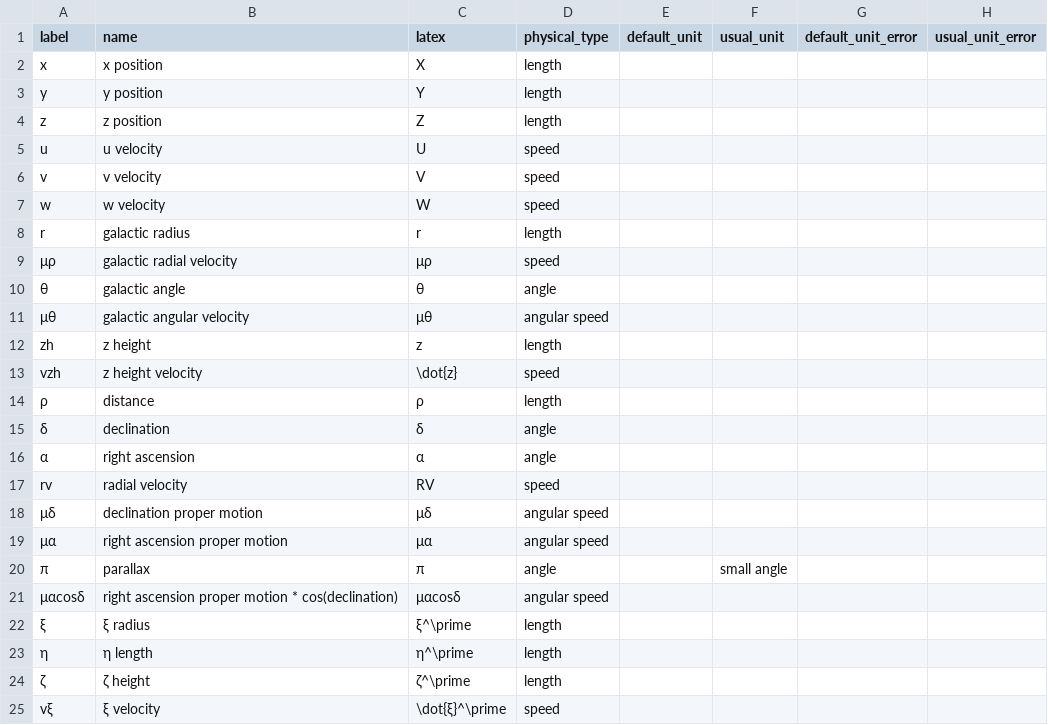
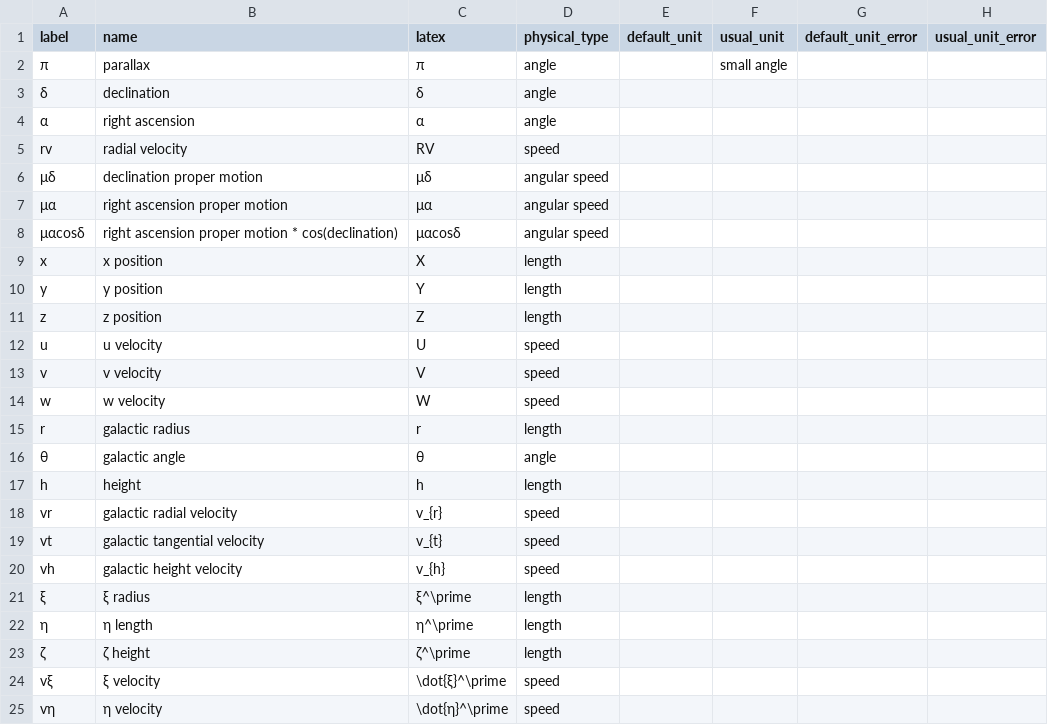
Before and after one commit to dominicouture/kanya, a CSV file: kanya/resources/variables.csv, drawn as a sheet; only a part is shown; the shorter side is filled out with more unchanged rows.

Commit message:
New option to draw birth positions and Sun's orbit computation added to Group.draw_map, observables conversion functions split in two, observables system changed to spherical, original spherical system removed, extra coordinate transforms removed, unused analytical error computation removed, all 12 remaining coordinate transforms modified to work with 1D vectors, Group.get_stars_from_data and Group.get_stars_from_model updated, naming convention of variables updated, tangential velocity used in cylindrical coordinates instead of angular velocity, new default errors for xyz and ξηζ positions and velocities to avoid problems with output functions.

```diff
--- a/kanya/resources/variables.csv
+++ b/kanya/resources/variables.csv
@@ -1,2 +1,9 @@
 label;name;latex;physical_type;default_unit;usual_unit;default_unit_error;usual_unit_error
+π;parallax;π;angle;;small angle;;
+δ;declination;δ;angle;;;;
+α;right ascension;α;angle;;;;
+rv;radial velocity;RV;speed;;;;
+μδ;declination proper motion;μδ;angular speed;;;;
+μα;right ascension proper motion;μα;angular speed;;;;
+μαcosδ;right ascension proper motion * cos(declination);μαcosδ;angular speed;;;;
 x;x position;X;length;;;;
@@ -8,15 +15,7 @@ w;w velocity;W;speed;;;;
 r;galactic radius;r;length;;;;
-μρ;galactic radial velocity;μρ;speed;;;;
 θ;galactic angle;θ;angle;;;;
-μθ;galactic angular velocity;μθ;angular speed;;;;
-zh;z height;z;length;;;;
-vzh;z height velocity;\dot{z};speed;;;;
-ρ;distance;ρ;length;;;;
-δ;declination;δ;angle;;;;
-α;right ascension;α;angle;;;;
-rv;radial velocity;RV;speed;;;;
-μδ;declination proper motion;μδ;angular speed;;;;
-μα;right ascension proper motion;μα;angular speed;;;;
-π;parallax;π;angle;;small angle;;
-μαcosδ;right ascension proper motion * cos(declination);μαcosδ;angular speed;;;;
+h;height;h;length;;;;
+vr;galactic radial velocity;v_{r};speed;;;;
+vt;galactic tangential velocity;v_{t};speed;;;;
+vh;galactic height velocity;v_{h};speed;;;;
 ξ;ξ radius;ξ^\prime;length;;;;
```
Also changed, not shown: kanya/resources/systems.csv, 7 other files.
